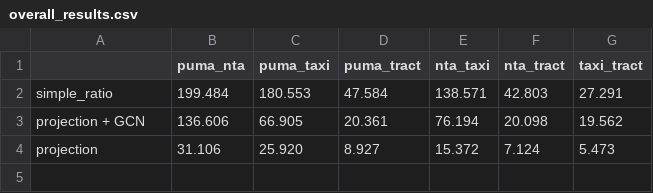
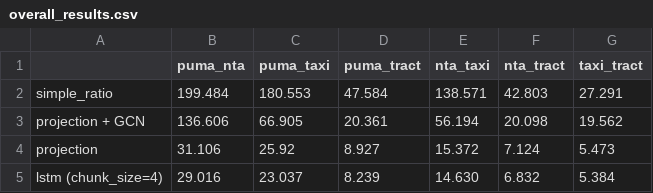
Before and after one commit to BeanHam/2024-urban-disaggregation, a CSV file: models/overall_results.csv, drawn as a sheet.

Commit message:
added lstm

```diff
--- a/models/overall_results.csv
+++ b/models/overall_results.csv
@@ -2,3 +2,4 @@
 simple_ratio,199.484,180.553,47.584,138.571,42.803,27.291
-projection + GCN,136.606,66.905,20.361,76.194,20.098,19.562
-projection,31.106,25.920,8.927,15.372,7.124,5.473
+projection + GCN,136.606,66.905,20.361,56.194,20.098,19.562
+projection,31.106,25.92,8.927,15.372,7.124,5.473
+lstm (chunk_size=4),29.016,23.037,8.239,14.630,6.832,5.384
```
Also changed, not shown: 26 other files.
